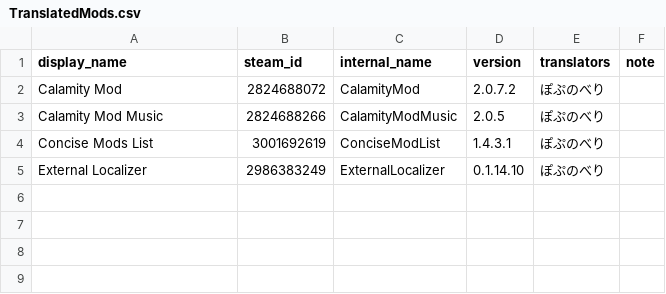
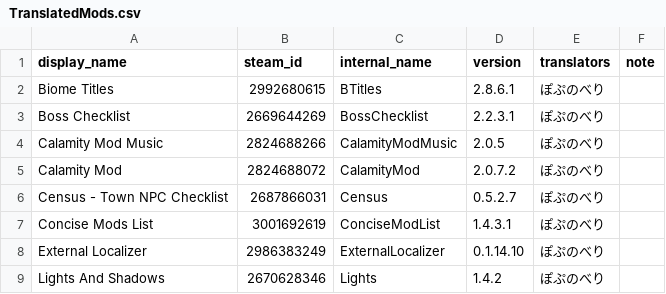
Before and after one commit to Leku-123/Mod-Info-Localizer-Japanese-Pack, a CSV file: TranslatedMods.csv, drawn as a sheet.

Commit message:
翻訳一覧更新
Mod追加

```diff
--- a/TranslatedMods.csv
+++ b/TranslatedMods.csv
@@ -1,5 +1,9 @@
 display_name,steam_id,internal_name,version,translators,note
+Biome Titles,2992680615,BTitles,2.8.6.1,ぽぷのべり,
+Boss Checklist,2669644269,BossChecklist,2.2.3.1,ぽぷのべり,
+Calamity Mod Music,2824688266,CalamityModMusic,2.0.5,ぽぷのべり,
 Calamity Mod,2824688072,CalamityMod,2.0.7.2,ぽぷのべり,
-Calamity Mod Music,2824688266,CalamityModMusic,2.0.5,ぽぷのべり,
+Census - Town NPC Checklist,2687866031,Census,0.5.2.7,ぽぷのべり,
 Concise Mods List,3001692619,ConciseModList,1.4.3.1,ぽぷのべり,
 External Localizer,2986383249,ExternalLocalizer,0.1.14.10,ぽぷのべり,
+Lights And Shadows,2670628346,Lights,1.4.2,ぽぷのべり,
```
